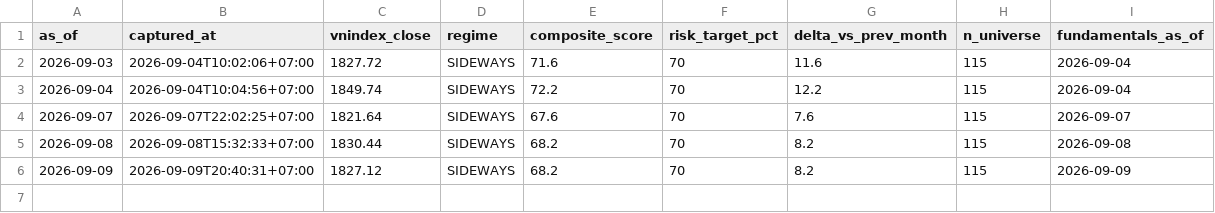
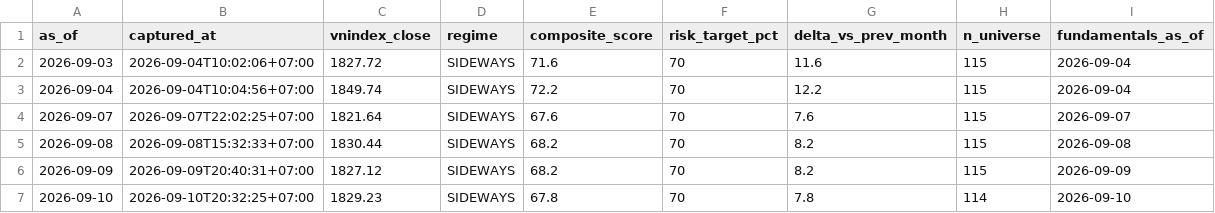
Before and after one commit to PTHAICAP/pthai-pit, a CSV file: pit/market/2026.csv, drawn as a sheet.

```diff
--- a/pit/market/2026.csv
+++ b/pit/market/2026.csv
@@ -6 +6,2 @@ as_of,captured_at,vnindex_close,regime,composite_score,risk_target_pct,delta_vs_
 2026-09-09,2026-09-09T20:40:31+07:00,1827.12,SIDEWAYS,68.2,70,8.2,115,2026-09-09
+2026-09-10,2026-09-10T20:32:25+07:00,1829.23,SIDEWAYS,67.8,70,7.8,114,2026-09-10
```
Also changed, not shown: pit/MANIFEST.csv, 7 other files.
